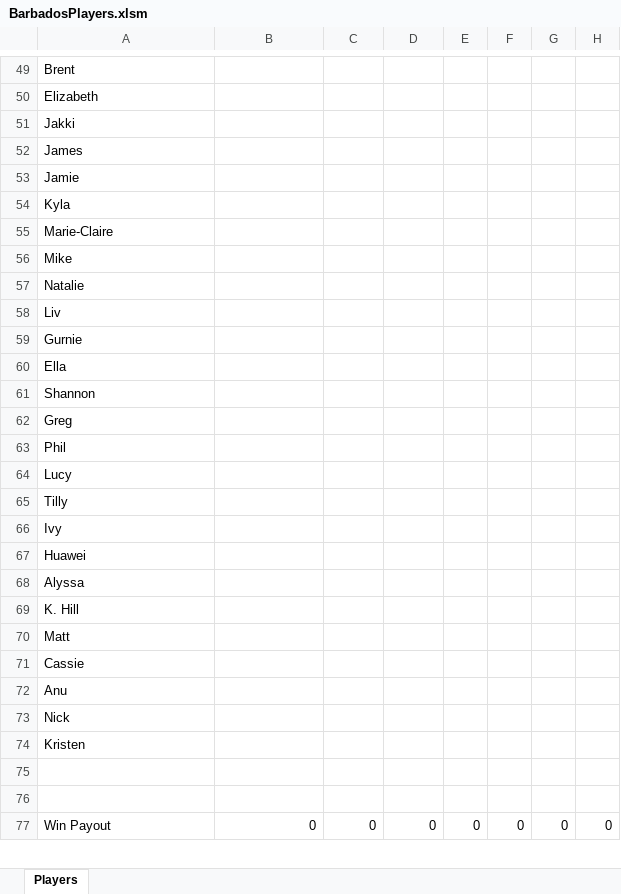
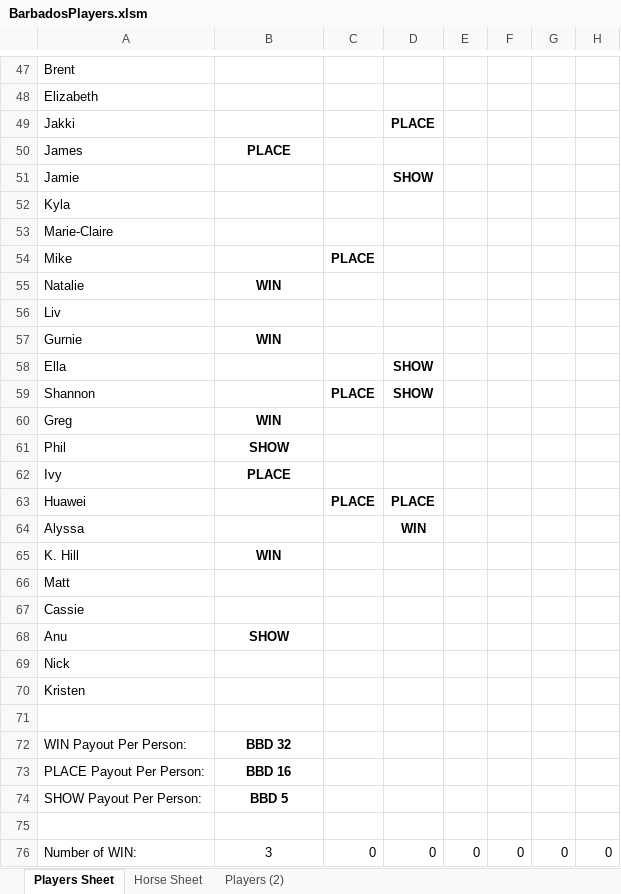
Before and after one commit to KPH3802/Barbados_Turf_Club_Horse_Racing, an Excel workbook: BarbadosPlayers.xlsm, sheet Players Sheet, drawn as a sheet; only a part is shown, gaps mark what is left out; values as stored, in another font and other column widths than the file's, no borders; conditional formats not drawn; removed rows and columns are numbered as before the commit, all else as after; rows hold the shown columns only; the diff covers the shown part only; the diff names each change by its address in the sheet, - before the commit and + after, or states it on an @@ line.

```diff
--- a/BarbadosPlayers.xlsm (sheet Players Sheet)
+++ b/BarbadosPlayers.xlsm (sheet Players Sheet)
-sheet tab: Players
+sheet tab: Players Sheet
+sheet tab: Horse Sheet
+sheet tab: Players (2)
-D49: (empty)
+D49: PLACE
-B50: (empty)
+B50: PLACE
-D51: (empty)
+D51: SHOW
-C54: (empty)
+C54: PLACE
-B55: (empty)
+B55: WIN
-B57: (empty)
+B57: WIN
-D58:D59: (empty)
+D58:D59: SHOW
-C59: (empty)
+C59: PLACE
-B60: (empty)
+B60: WIN
-B61: (empty)
+B61: SHOW
-row 64: Lucy
-row 65: Tilly
-B62: (empty)
+B62: PLACE
-C63: (empty)
+C63: PLACE
-D63: (empty)
+D63: PLACE
-D64: (empty)
+D64: WIN
-B65: (empty)
+B65: WIN
-B68: (empty)
+B68: SHOW
+row 72: WIN Payout Per Person: | BBD 32
+row 73: PLACE Payout Per Person: | BBD 16
+row 74: SHOW Payout Per Person: | BBD 5
-A76: Win Payout
+A76: Number of WIN:
-B76: 0
+B76: 3
-B76 alignment: right
+B76 alignment: center
```
Also changed, not shown: 28 added rows, 27 removed rows, 74 edited cells and cell formats elsewhere in this sheet, formulas that keep their value.
